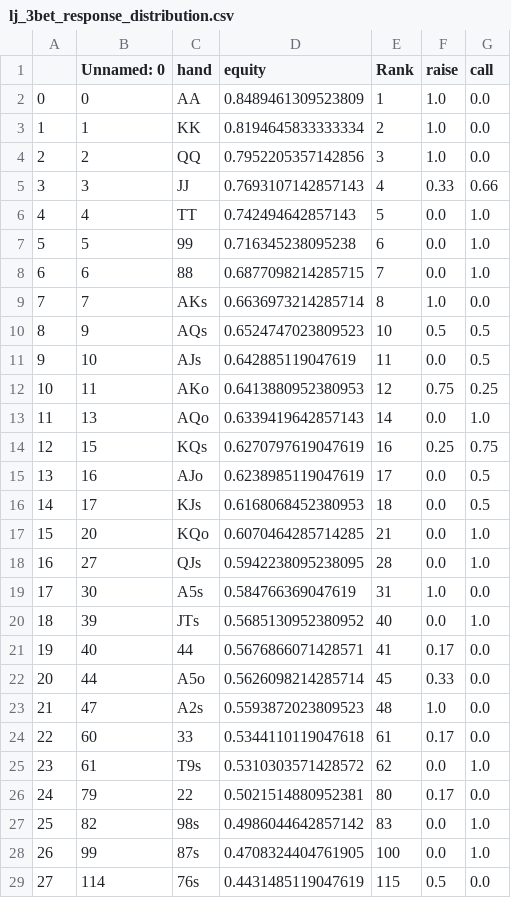
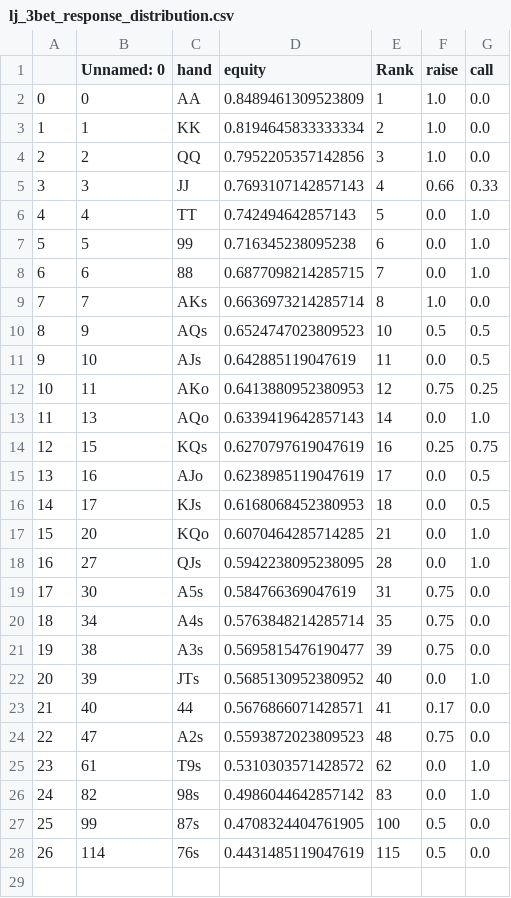
Before and after one commit to KunaalAgarwal/poker_analysis, a CSV file: ranges/lj_ranges/lj_3bet_response_distribution.csv, drawn as a sheet; removed rows and columns are numbered as before the commit, all else as after; the diff names each change by its address in the sheet, - before the commit and + after, or states it on an @@ line.

Commit message:
lots of minor changes, implemented utg ranges

```diff
--- a/ranges/lj_ranges/lj_3bet_response_distribution.csv
+++ b/ranges/lj_ranges/lj_3bet_response_distribution.csv
-F5 (raise): 0.33
+F5 (raise): 0.66
-G5 (call): 0.66
+G5 (call): 0.33
-F19 (raise): 1.0
+F19 (raise): 0.75
+row 20: 18 | 34 | A4s | 0.5763848214285714 | 35 | 0.75 | 0.0
+row 21: 19 | 38 | A3s | 0.5695815476190477 | 39 | 0.75 | 0.0
@@ column A renumbered from row 22 down @@
-row 22: 20 | 44 | A5o | 0.5626098214285714 | 45 | 0.33 | 0.0
-F24 (raise): 1.0
+F24 (raise): 0.75
-row 24: 22 | 60 | 33 | 0.5344110119047618 | 61 | 0.17 | 0.0
-row 26: 24 | 79 | 22 | 0.5021514880952381 | 80 | 0.17 | 0.0
-F27 (raise): 0.0
+F27 (raise): 0.5
-G27 (call): 1.0
+G27 (call): 0.0
```
Also changed, not shown: 14 other files.
